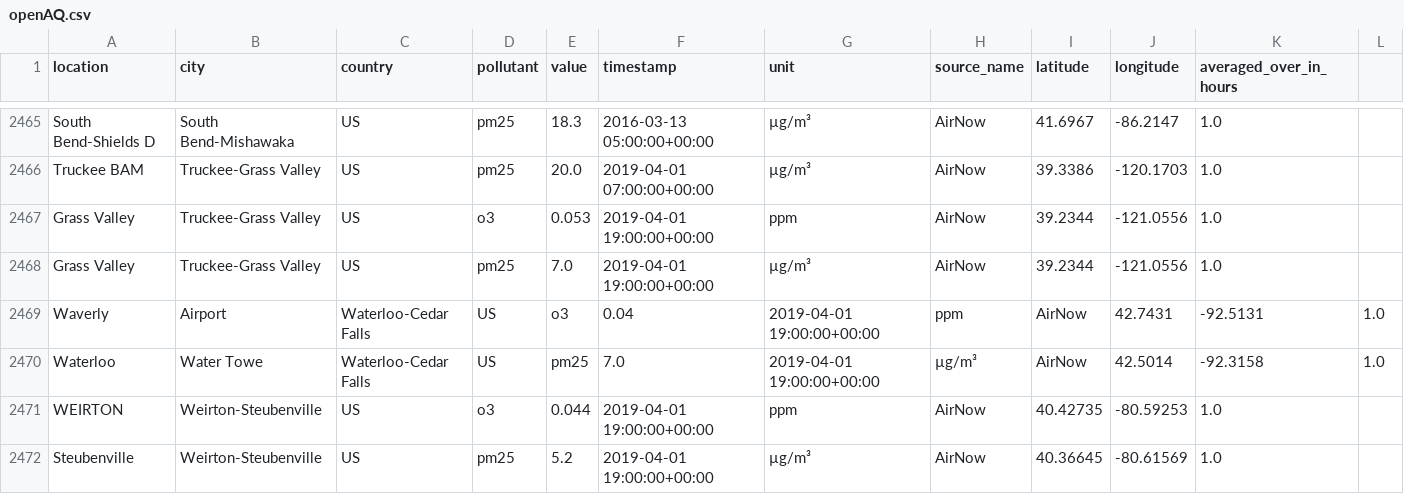
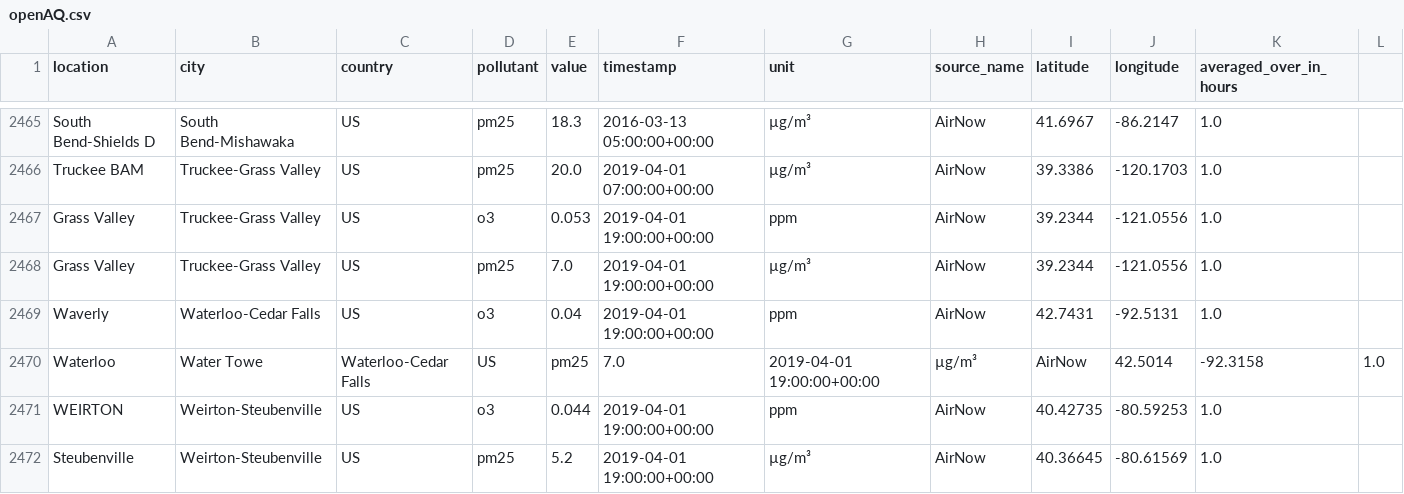
Before and after one commit to WilliamLu0211/Trash, a CSV file: openAQ.csv, drawn as a sheet; only a part is shown, gaps mark what is left out; removed rows and columns are numbered as before the commit, all else as after; the diff names each change by its address in the sheet, - before the commit and + after, or states it on an @@ line.

Commit message:
Update openAQ.csv

```diff
--- a/openAQ.csv
+++ b/openAQ.csv
-row 2469: Waverly | Airport | Waterloo-Cedar Falls | US | o3 | 0.04 | 2019-04-01 19:00:00+00:00 | ppm | AirNow | 42.7431 | -92.5131 | 1.0
+row 2469: Waverly | Waterloo-Cedar Falls | US | o3 | 0.04 | 2019-04-01 19:00:00+00:00 | ppm | AirNow | 42.7431 | -92.5131 | 1.0
```
